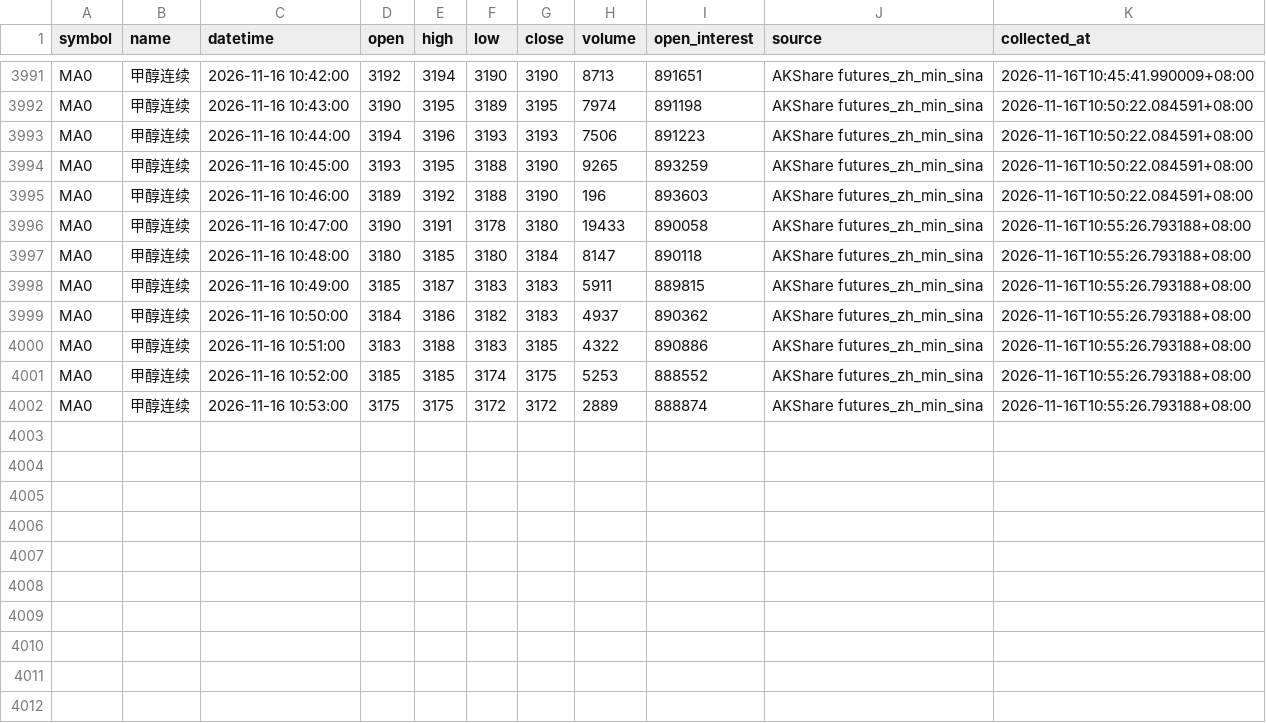
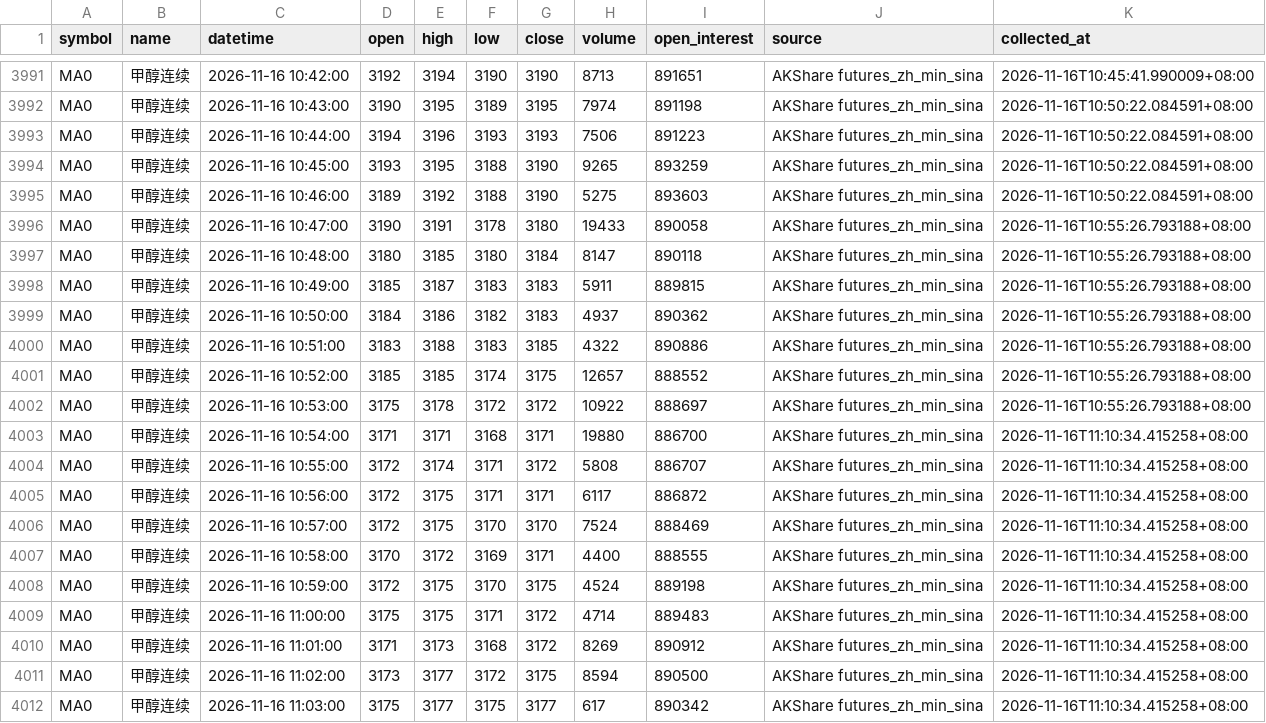
Before and after one commit to luckyjohnlucky/akshare-futures-data, a CSV file: output/MA0_minute_bars.csv, drawn as a sheet; only a part is shown, gaps mark what is left out.

```diff
--- a/output/MA0_minute_bars.csv
+++ b/output/MA0_minute_bars.csv
@@ -3994,3 +3994,3 @@ MA0,甲醇连续,2026-11-16 10:44:00,3194,3196,3193,3193,7506,891223,AKShare fut
 MA0,甲醇连续,2026-11-16 10:45:00,3193,3195,3188,3190,9265,893259,AKShare futures_zh_min_sina,2026-11-16T10:50:22.084591+08:00
-MA0,甲醇连续,2026-11-16 10:46:00,3189,3192,3188,3190,196,893603,AKShare futures_zh_min_sina,2026-11-16T10:50:22.084591+08:00
+MA0,甲醇连续,2026-11-16 10:46:00,3189,3192,3188,3190,5275,893603,AKShare futures_zh_min_sina,2026-11-16T10:50:22.084591+08:00
 MA0,甲醇连续,2026-11-16 10:47:00,3190,3191,3178,3180,19433,890058,AKShare futures_zh_min_sina,2026-11-16T10:55:26.793188+08:00
@@ -4000,3 +4000,13 @@ MA0,甲醇连续,2026-11-16 10:50:00,3184,3186,3182,3183,4937,890362,AKShare fut
 MA0,甲醇连续,2026-11-16 10:51:00,3183,3188,3183,3185,4322,890886,AKShare futures_zh_min_sina,2026-11-16T10:55:26.793188+08:00
-MA0,甲醇连续,2026-11-16 10:52:00,3185,3185,3174,3175,5253,888552,AKShare futures_zh_min_sina,2026-11-16T10:55:26.793188+08:00
-MA0,甲醇连续,2026-11-16 10:53:00,3175,3175,3172,3172,2889,888874,AKShare futures_zh_min_sina,2026-11-16T10:55:26.793188+08:00
+MA0,甲醇连续,2026-11-16 10:52:00,3185,3185,3174,3175,12657,888552,AKShare futures_zh_min_sina,2026-11-16T10:55:26.793188+08:00
+MA0,甲醇连续,2026-11-16 10:53:00,3175,3178,3172,3172,10922,888697,AKShare futures_zh_min_sina,2026-11-16T10:55:26.793188+08:00
+MA0,甲醇连续,2026-11-16 10:54:00,3171,3171,3168,3171,19880,886700,AKShare futures_zh_min_sina,2026-11-16T11:10:34.415258+08:00
+MA0,甲醇连续,2026-11-16 10:55:00,3172,3174,3171,3172,5808,886707,AKShare futures_zh_min_sina,2026-11-16T11:10:34.415258+08:00
+MA0,甲醇连续,2026-11-16 10:56:00,3172,3175,3171,3171,6117,886872,AKShare futures_zh_min_sina,2026-11-16T11:10:34.415258+08:00
+MA0,甲醇连续,2026-11-16 10:57:00,3172,3175,3170,3170,7524,888469,AKShare futures_zh_min_sina,2026-11-16T11:10:34.415258+08:00
+MA0,甲醇连续,2026-11-16 10:58:00,3170,3172,3169,3171,4400,888555,AKShare futures_zh_min_sina,2026-11-16T11:10:34.415258+08:00
+MA0,甲醇连续,2026-11-16 10:59:00,3172,3175,3170,3175,4524,889198,AKShare futures_zh_min_sina,2026-11-16T11:10:34.415258+08:00
+MA0,甲醇连续,2026-11-16 11:00:00,3175,3175,3171,3172,4714,889483,AKShare futures_zh_min_sina,2026-11-16T11:10:34.415258+08:00
+MA0,甲醇连续,2026-11-16 11:01:00,3171,3173,3168,3172,8269,890912,AKShare futures_zh_min_sina,2026-11-16T11:10:34.415258+08:00
+MA0,甲醇连续,2026-11-16 11:02:00,3173,3177,3172,3175,8594,890500,AKShare futures_zh_min_sina,2026-11-16T11:10:34.415258+08:00
+MA0,甲醇连续,2026-11-16 11:03:00,3175,3177,3175,3177,617,890342,AKShare futures_zh_min_sina,2026-11-16T11:10:34.415258+08:00
```
Also changed, not shown: output/PP0_minute_bars.csv, output/V0_minute_bars.csv.
